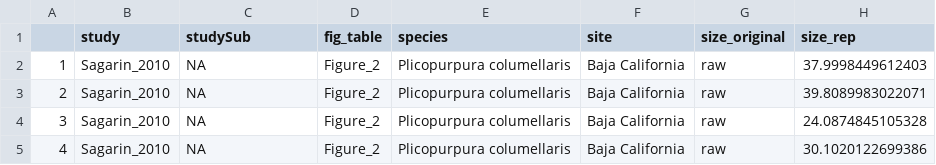
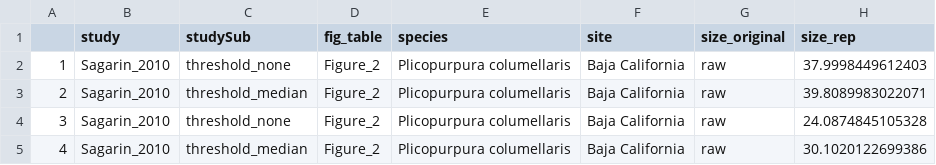
Before and after one commit to elahi/sbs_analysis, a CSV file: sbs_meta/output/dfMeta_Sagarin_2010.csv, drawn as a sheet; only a part is shown; the diff names each change by its address in the sheet, - before the commit and + after, or states it on an @@ line.

Commit message:
updated figure with sagarin data

```diff
--- a/sbs_meta/output/dfMeta_Sagarin_2010.csv
+++ b/sbs_meta/output/dfMeta_Sagarin_2010.csv
-C2 (studySub): NA
+C2 (studySub): threshold_none
-C3 (studySub): NA
+C3 (studySub): threshold_median
-C4 (studySub): NA
+C4 (studySub): threshold_none
-C5 (studySub): NA
+C5 (studySub): threshold_median
```
Also changed, not shown: 3 other files.
